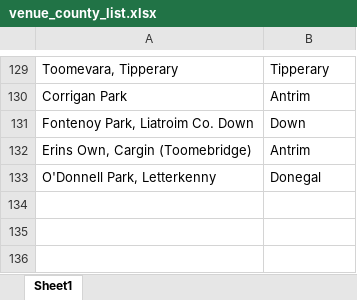
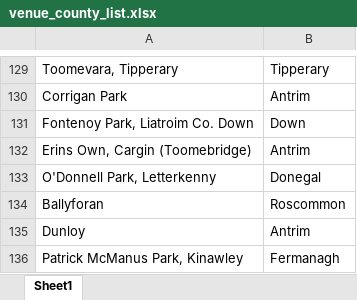
Before and after one commit to thmswhelan/GAA_Rankings, an Excel workbook: venue_county_list.xlsx, sheet Sheet1, drawn as a sheet; only a part is shown, gaps mark what is left out; values as stored, in another font and other column widths than the file's, no borders; the diff names each change by its address in the sheet, - before the commit and + after, or states it on an @@ line.

Commit message:
Add files via upload

```diff
--- a/venue_county_list.xlsx (sheet Sheet1)
+++ b/venue_county_list.xlsx (sheet Sheet1)
+row 134: Ballyforan | Roscommon
+row 135: Dunloy | Antrim
+row 136: Patrick McManus Park, Kinawley | Fermanagh
```
